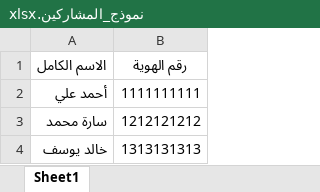
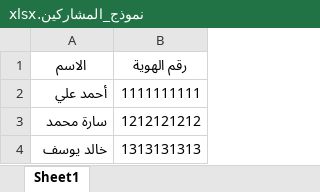
Before and after one commit to MJA93/online-exam-system, an Excel workbook: نموذج_المشاركين.xlsx, sheet Sheet1, drawn as a sheet; values as stored, in another font and other column widths than the file's, no borders; the diff names each change by its address in the sheet, - before the commit and + after, or states it on an @@ line.

Commit message:
Add files via upload

```diff
--- a/نموذج_المشاركين.xlsx (sheet Sheet1)
+++ b/نموذج_المشاركين.xlsx (sheet Sheet1)
-A1: الاسم الكامل
+A1: الاسم
```
